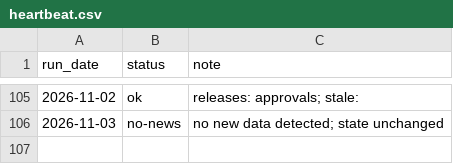
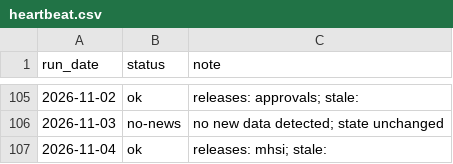
Before and after one commit to andrewlilley/ausnow, a CSV file: data/heartbeat.csv, drawn as a sheet; only a part is shown, gaps mark what is left out.

```diff
--- a/data/heartbeat.csv
+++ b/data/heartbeat.csv
@@ -106 +106,2 @@
 "2026-11-03","no-news","no new data detected; state unchanged"
+"2026-11-04","ok","releases: mhsi; stale: "
```
Also changed, not shown: data/nowcast_history.csv, data/release_impacts.csv, 18 other files.
